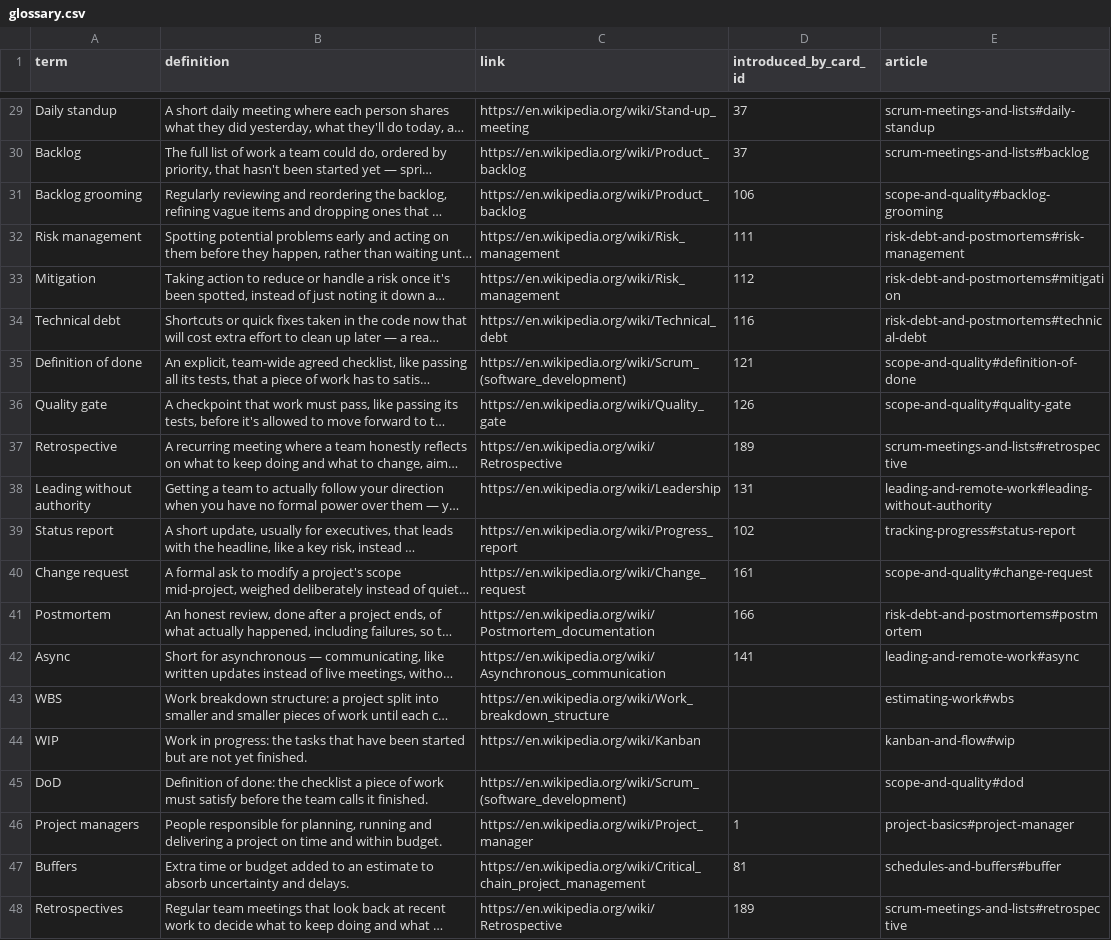
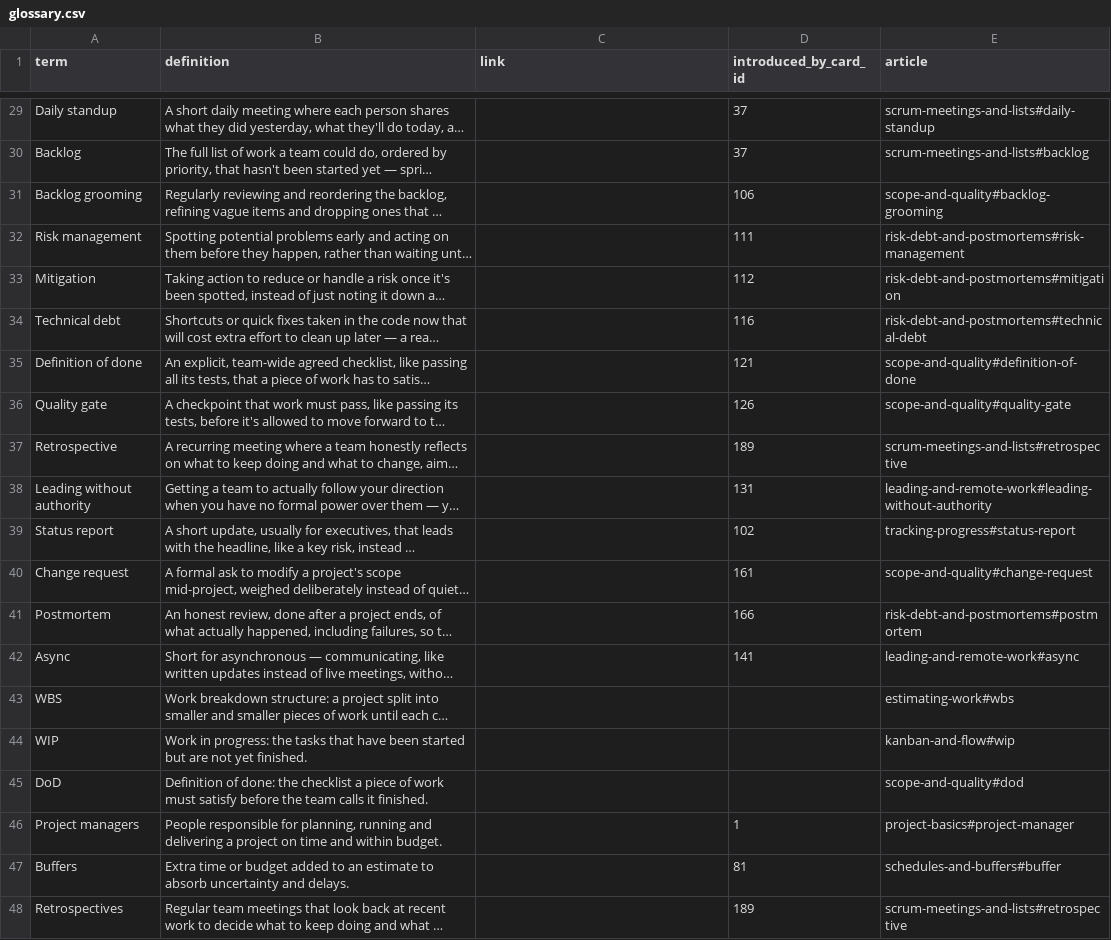
Before and after one commit to yaaddi-courses/managing-software-projects, a CSV file: source/glossary.csv, drawn as a sheet; only a part is shown, gaps mark what is left out; long unchanged cells end in …; the diff covers the shown part only; the diff names each change by its address in the sheet, - before the commit and + after, or states it on an @@ line.

Commit message:
Learn more articles in a teacher's voice, article links in place of Wikipedia (v1.1.2)
11 short articles under source/articles/, written to a student in a natural
voice. A glossary term that has an article carries no outside link, so
tapping it opens the explanation inside the course.

```diff
--- a/source/glossary.csv
+++ b/source/glossary.csv
-C29 (link): https://en.wikipedia.org/wiki/Stand-up_meeting
+C29 (link): (empty)
-C30:C31 (link): https://en.wikipedia.org/wiki/Product_backlog
+C30:C31 (link): (empty)
-C32:C33 (link): https://en.wikipedia.org/wiki/Risk_management
+C32:C33 (link): (empty)
-C34 (link): https://en.wikipedia.org/wiki/Technical_debt
+C34 (link): (empty)
-C35 (link): https://en.wikipedia.org/wiki/Scrum_(software_development)
+C35 (link): (empty)
-C36 (link): https://en.wikipedia.org/wiki/Quality_gate
+C36 (link): (empty)
-C37 (link): https://en.wikipedia.org/wiki/Retrospective
+C37 (link): (empty)
-C38 (link): https://en.wikipedia.org/wiki/Leadership
+C38 (link): (empty)
-C39 (link): https://en.wikipedia.org/wiki/Progress_report
+C39 (link): (empty)
-C40 (link): https://en.wikipedia.org/wiki/Change_request
+C40 (link): (empty)
-C41 (link): https://en.wikipedia.org/wiki/Postmortem_documentation
+C41 (link): (empty)
-C42 (link): https://en.wikipedia.org/wiki/Asynchronous_communication
+C42 (link): (empty)
-C43 (link): https://en.wikipedia.org/wiki/Work_breakdown_structure
+C43 (link): (empty)
-C44 (link): https://en.wikipedia.org/wiki/Kanban
+C44 (link): (empty)
-C45 (link): https://en.wikipedia.org/wiki/Scrum_(software_development)
+C45 (link): (empty)
-C46 (link): https://en.wikipedia.org/wiki/Project_manager
+C46 (link): (empty)
-C47 (link): https://en.wikipedia.org/wiki/Critical_chain_project_management
+C47 (link): (empty)
-C48 (link): https://en.wikipedia.org/wiki/Retrospective
+C48 (link): (empty)
```
Also changed, not shown: 27 edited cells elsewhere in this file, source/meta.csv, 14 other files.
